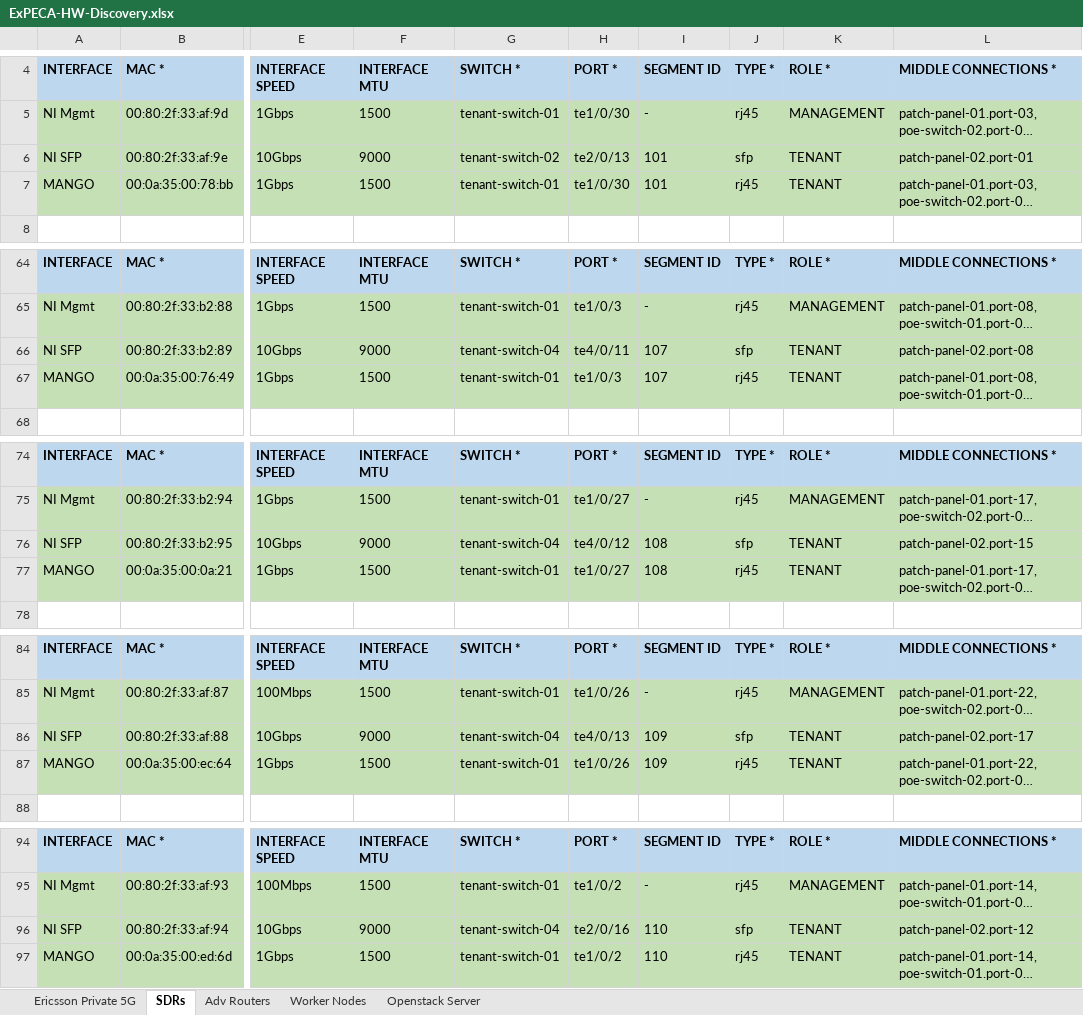
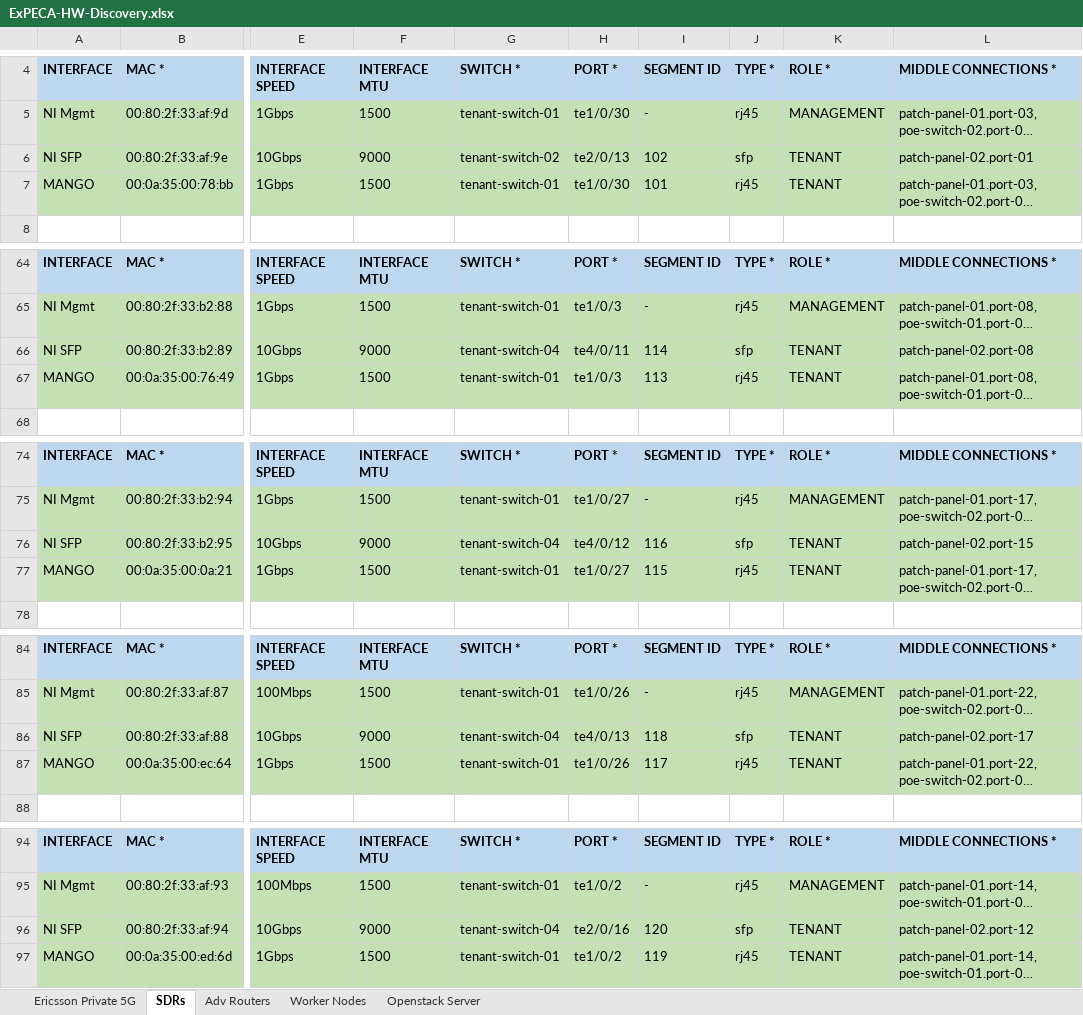
Before and after one commit to KTH-EXPECA/admin-tools, an Excel workbook: ExPECA-HW-Discovery.xlsx, sheet SDRs, drawn as a sheet; only a part is shown, gaps mark what is left out; long unchanged cells end in …; values as stored, in another font and other column widths than the file's, no borders; the diff covers the shown part only; the diff names each change by its address in the sheet, - before the commit and + after, or states it on an @@ line.

```diff
--- a/ExPECA-HW-Discovery.xlsx (sheet SDRs)
+++ b/ExPECA-HW-Discovery.xlsx (sheet SDRs)
-I6: 101
+I6: 102
-I66: 107
+I66: 114
-I67: 107
+I67: 113
-I76: 108
+I76: 116
-I77: 108
+I77: 115
-I86: 109
+I86: 118
-I87: 109
+I87: 117
-I96: 110
+I96: 120
-I97: 110
+I97: 119
```
Also changed, not shown: 10 edited cells elsewhere in this sheet.
